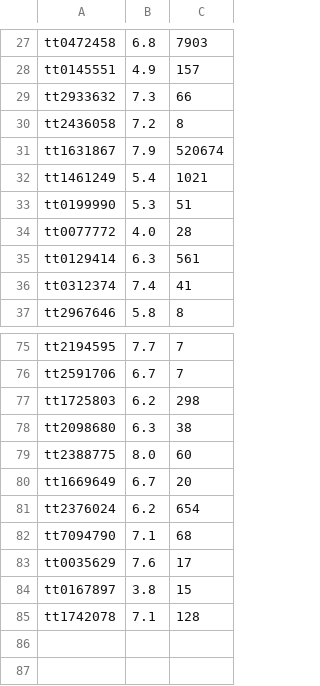
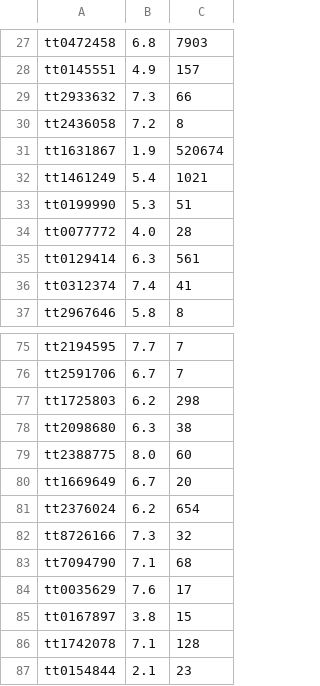
Before and after one commit to joansanchez/STN, a TSV file: dataSet/small/title.ratings.tsv, drawn as a sheet; only a part is shown, gaps mark what is left out.

```diff
--- a/dataSet/small/title.ratings.tsv
+++ b/dataSet/small/title.ratings.tsv
@@ -30,3 +30,3 @@ tt2933632	7.3	66
 tt2436058	7.2	8
-tt1631867	7.9	520674
+tt1631867	1.9	520674
 tt1461249	5.4	1021
@@ -81,2 +81,3 @@ tt1669649	6.7	20
 tt2376024	6.2	654
+tt8726166	7.3	32
 tt7094790	7.1	68
@@ -85 +86,2 @@ tt0167897	3.8	15
 tt1742078	7.1	128
+tt0154844	2.1	23
```
Also changed, not shown: dataSet/small/name.basics.tsv, 7 other files.
